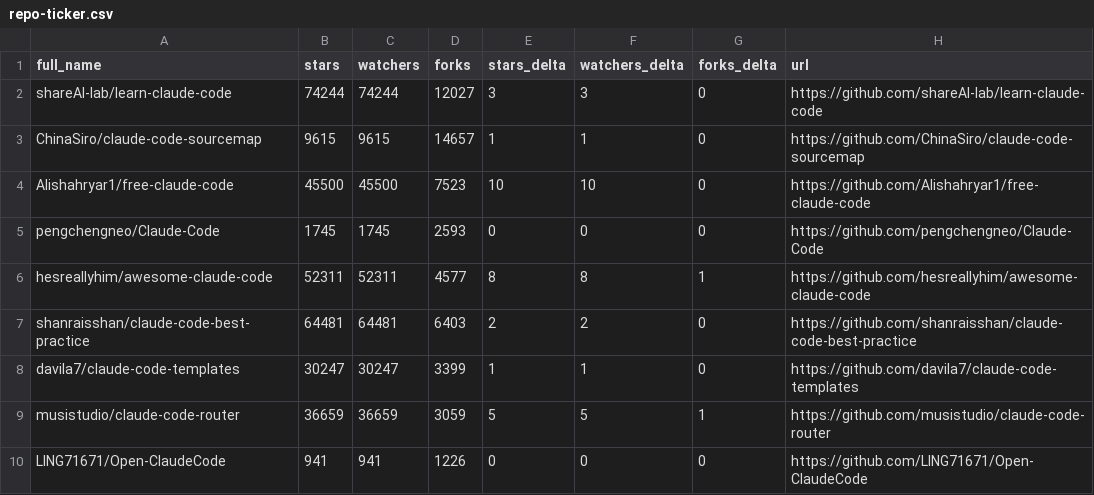
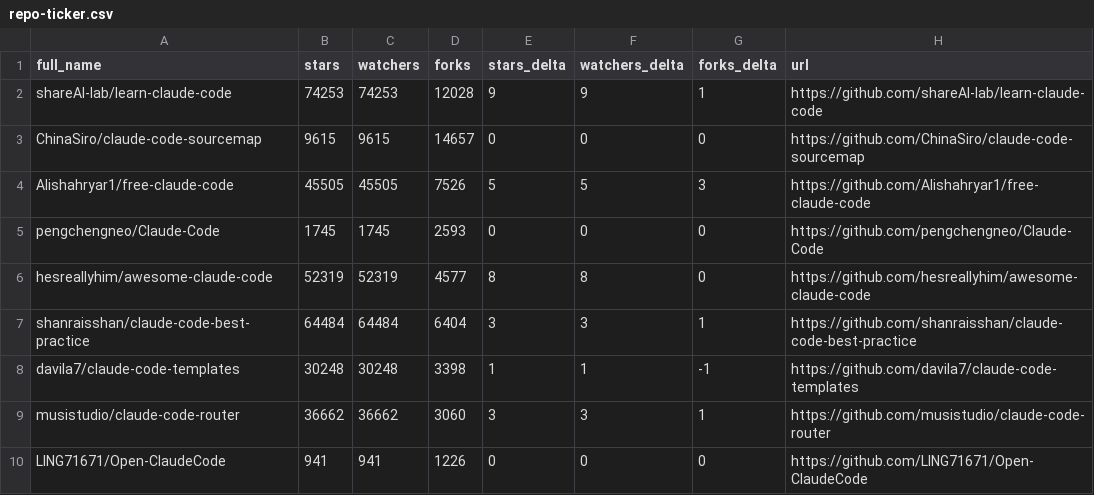
Before and after one commit to RatomatoR/awesome-claude-code, a CSV file: data/repo-ticker.csv, drawn as a sheet; only a part is shown; the diff covers the shown part only.

```diff
--- a/data/repo-ticker.csv
+++ b/data/repo-ticker.csv
@@ -1,10 +1,10 @@
 full_name,stars,watchers,forks,stars_delta,watchers_delta,forks_delta,url
-shareAI-lab/learn-claude-code,74244,74244,12027,3,3,0,https://github.com/shareAI-lab/learn-claude-code
-ChinaSiro/claude-code-sourcemap,9615,9615,14657,1,1,0,https://github.com/ChinaSiro/claude-code-sourcemap
-Alishahryar1/free-claude-code,45500,45500,7523,10,10,0,https://github.com/Alishahryar1/free-claude-code
+shareAI-lab/learn-claude-code,74253,74253,12028,9,9,1,https://github.com/shareAI-lab/learn-claude-code
+ChinaSiro/claude-code-sourcemap,9615,9615,14657,0,0,0,https://github.com/ChinaSiro/claude-code-sourcemap
+Alishahryar1/free-claude-code,45505,45505,7526,5,5,3,https://github.com/Alishahryar1/free-claude-code
 pengchengneo/Claude-Code,1745,1745,2593,0,0,0,https://github.com/pengchengneo/Claude-Code
-hesreallyhim/awesome-claude-code,52311,52311,4577,8,8,1,https://github.com/hesreallyhim/awesome-claude-code
-shanraisshan/claude-code-best-practice,64481,64481,6403,2,2,0,https://github.com/shanraisshan/claude-code-best-practice
-davila7/claude-code-templates,30247,30247,3399,1,1,0,https://github.com/davila7/claude-code-templates
-musistudio/claude-code-router,36659,36659,3059,5,5,1,https://github.com/musistudio/claude-code-router
+hesreallyhim/awesome-claude-code,52319,52319,4577,8,8,0,https://github.com/hesreallyhim/awesome-claude-code
+shanraisshan/claude-code-best-practice,64484,64484,6404,3,3,1,https://github.com/shanraisshan/claude-code-best-practice
+davila7/claude-code-templates,30248,30248,3398,1,1,-1,https://github.com/davila7/claude-code-templates
+musistudio/claude-code-router,36662,36662,3060,3,3,1,https://github.com/musistudio/claude-code-router
 LING71671/Open-ClaudeCode,941,941,1226,0,0,0,https://github.com/LING71671/Open-ClaudeCode
```
Also changed, not shown: 2 added rows, 2 removed rows, 1 moved row and 75 edited cells elsewhere in this file, 2 other files.
